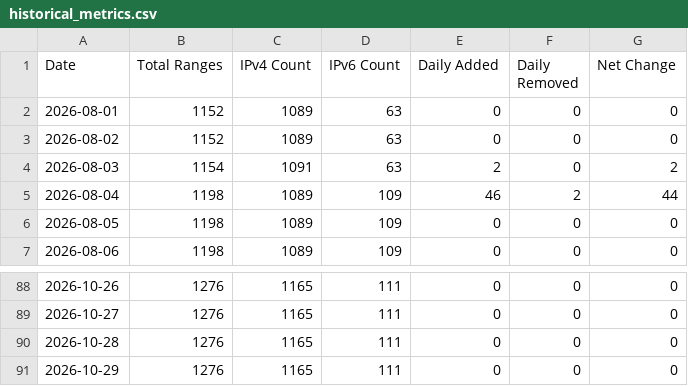
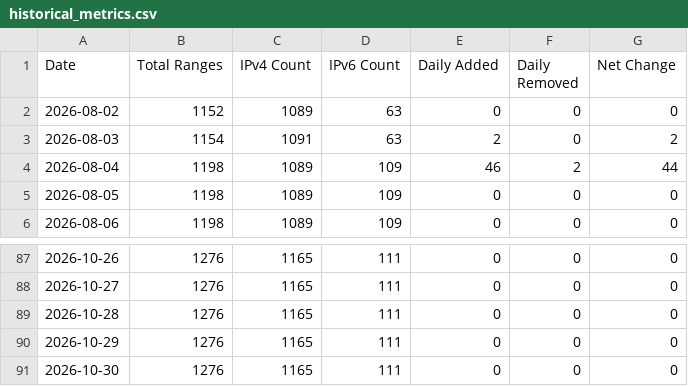
Before and after one commit to m3hr4nn/googleipmonitor, a CSV file: exports/charts/historical_metrics.csv, drawn as a sheet; only a part is shown, gaps mark what is left out.

```diff
--- a/exports/charts/historical_metrics.csv
+++ b/exports/charts/historical_metrics.csv
@@ -1,3 +1,2 @@
 Date,Total Ranges,IPv4 Count,IPv6 Count,Daily Added,Daily Removed,Net Change
-2026-08-01,1152,1089,63,0,0,0
 2026-08-02,1152,1089,63,0,0,0
@@ -91 +90,2 @@ Date,Total Ranges,IPv4 Count,IPv6 Count,Daily Added,Daily Removed,Net Change
 2026-10-29,1276,1165,111,0,0,0
+2026-10-30,1276,1165,111,0,0,0
```
Also changed, not shown: 12 other files.
